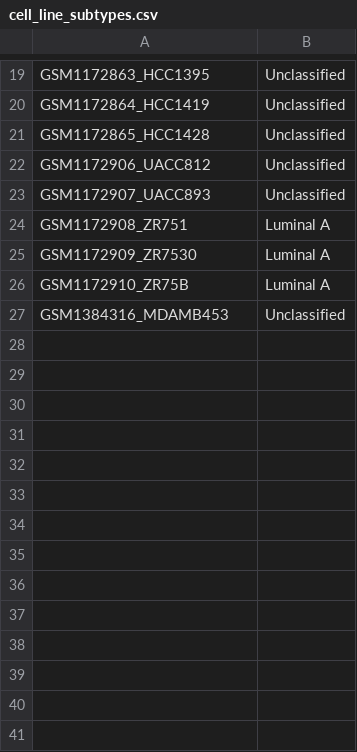
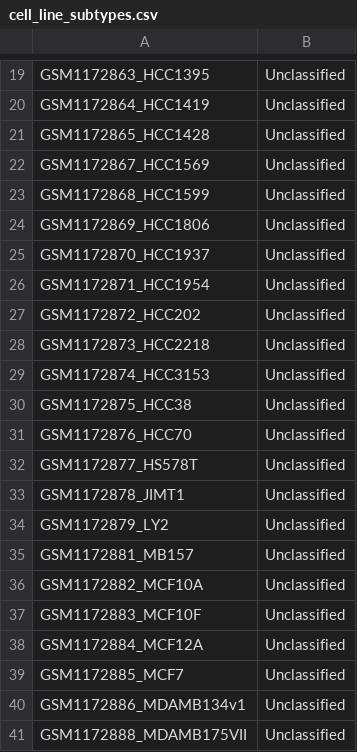
Before and after one commit to anacarsi/ss24_CCA_Reduced_Rank, a CSV file: src/cell_line_subtypes.csv, drawn as a sheet; only a part is shown, gaps mark what is left out; the shorter side is filled out with more unchanged rows; the diff covers the shown part only.

```diff
--- a/src/cell_line_subtypes.csv
+++ b/src/cell_line_subtypes.csv
@@ -21 +21,21 @@ GSM1172864_HCC1419,Unclassified
 GSM1172865_HCC1428,Unclassified
+GSM1172867_HCC1569,Unclassified
+GSM1172868_HCC1599,Unclassified
+GSM1172869_HCC1806,Unclassified
+GSM1172870_HCC1937,Unclassified
+GSM1172871_HCC1954,Unclassified
+GSM1172872_HCC202,Unclassified
+GSM1172873_HCC2218,Unclassified
+GSM1172874_HCC3153,Unclassified
+GSM1172875_HCC38,Unclassified
+GSM1172876_HCC70,Unclassified
+GSM1172877_HS578T,Unclassified
+GSM1172878_JIMT1,Unclassified
+GSM1172879_LY2,Unclassified
+GSM1172881_MB157,Unclassified
+GSM1172882_MCF10A,Unclassified
+GSM1172883_MCF10F,Unclassified
+GSM1172884_MCF12A,Unclassified
+GSM1172885_MCF7,Unclassified
+GSM1172886_MDAMB134v1,Unclassified
+GSM1172888_MDAMB175VII,Unclassified
```
Also changed, not shown: 11 added rows elsewhere in this file, 7 other files.
